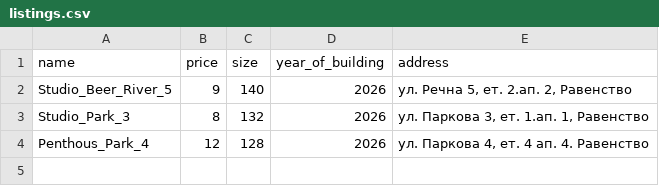
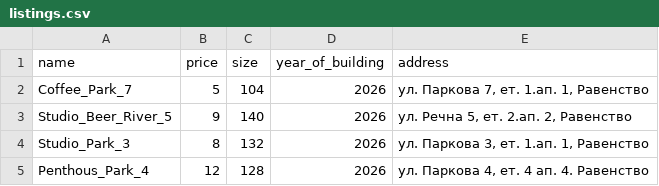
Before and after one commit to OmegaSleepy/omega_holdings, a CSV file: listings.csv, drawn as a sheet.

Commit message:
New Apartment listing

```diff
--- a/listings.csv
+++ b/listings.csv
@@ -1,2 +1,3 @@
 name,price,size,year_of_building,address
+Coffee_Park_7,5,104,2026,"ул. Паркова 7, ет. 1.ап. 1, Равенство"
 Studio_Beer_River_5,9,140,2026,"ул. Речна 5, ет. 2.ап. 2, Равенство"
```
Also changed, not shown: 5 other files.
